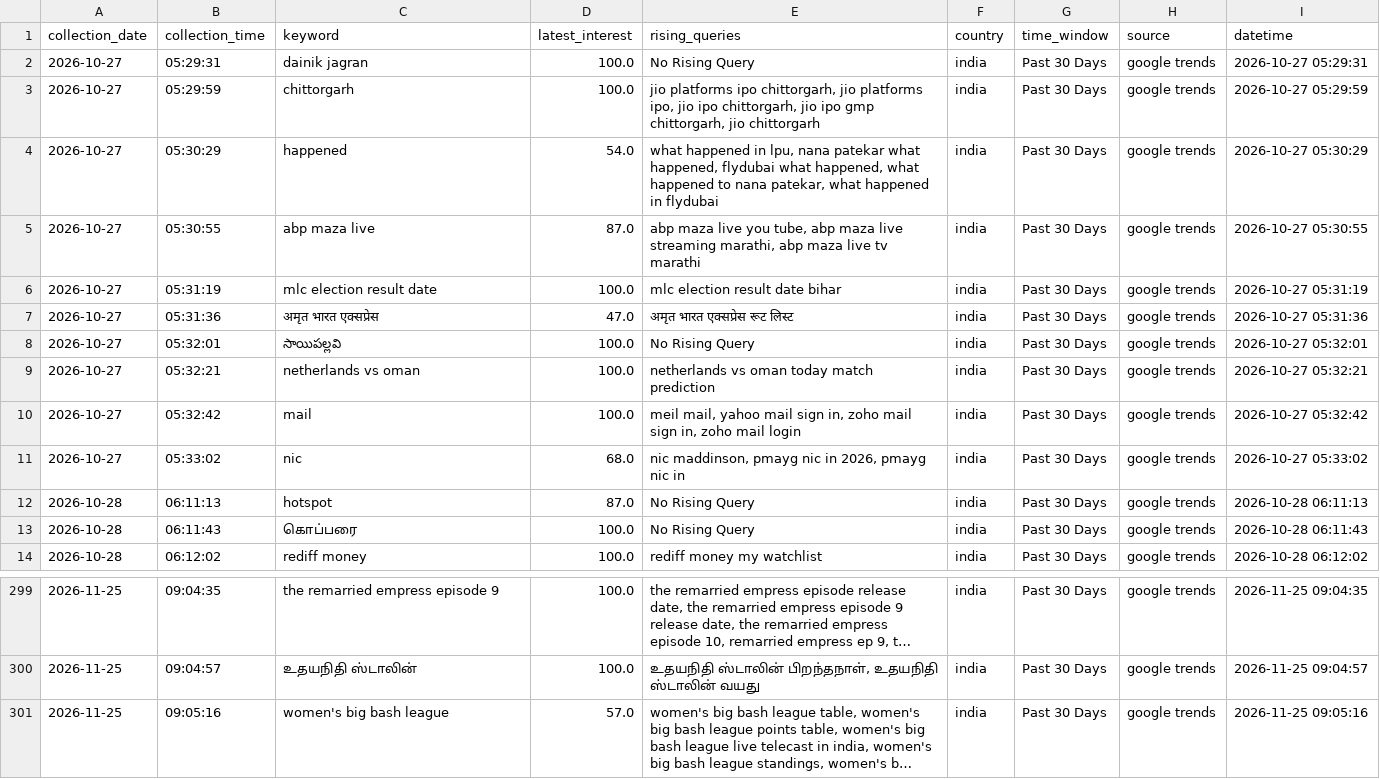
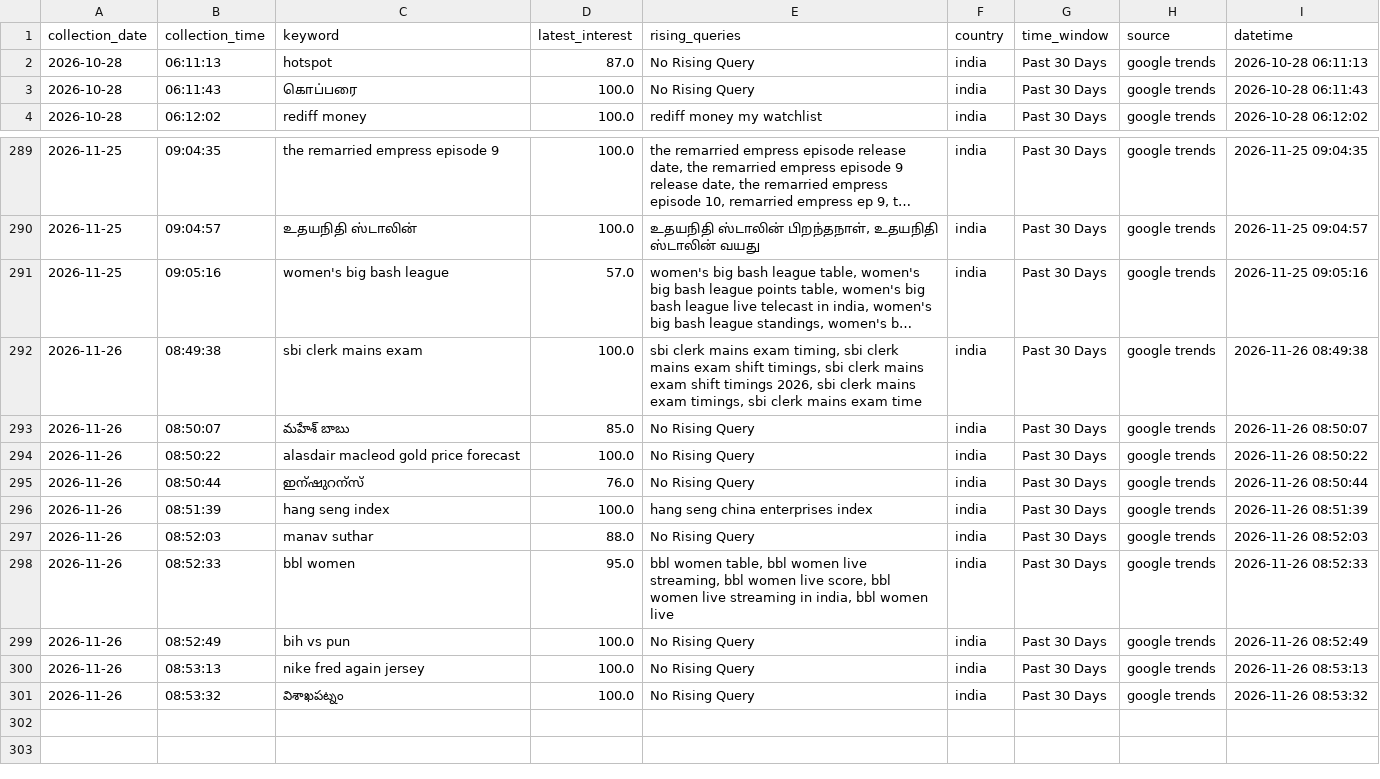
Before and after one commit to ank17a-5/India-Trend-Radar, a CSV file: data/cleaned/google_trends_clean.csv, drawn as a sheet; only a part is shown, gaps mark what is left out; long unchanged cells end in …; removed rows and columns are numbered as before the commit, all else as after; the diff names each change by its address in the sheet, - before the commit and + after, or states it on an @@ line.

```diff
--- a/data/cleaned/google_trends_clean.csv
+++ b/data/cleaned/google_trends_clean.csv
-row 2: 2026-10-27 | 05:29:31 | dainik jagran | 100.0 | No Rising Query | india | Past 30 Days | google trends | 2026-10-27 05:29:31
-row 3: 2026-10-27 | 05:29:59 | chittorgarh | 100.0 | jio platforms ipo chittorgarh, jio platforms ipo, jio ipo chittorgarh, jio ipo gmp chittorgarh, jio chittorgarh | india | Past 30 Days | google trends | 2026-10-27 05:29:59
-row 4: 2026-10-27 | 05:30:29 | happened | 54.0 | what happened in lpu, nana patekar what happened, flydubai what happened, what happened to nana patekar, what happened in flydubai | india | Past 30 Days | google trends | 2026-10-27 05:30:29
-row 5: 2026-10-27 | 05:30:55 | abp maza live | 87.0 | abp maza live you tube, abp maza live streaming marathi, abp maza live tv marathi | india | Past 30 Days | google trends | 2026-10-27 05:30:55
-row 6: 2026-10-27 | 05:31:19 | mlc election result date | 100.0 | mlc election result date bihar | india | Past 30 Days | google trends | 2026-10-27 05:31:19
-row 7: 2026-10-27 | 05:31:36 | अमृत भारत एक्सप्रेस | 47.0 | अमृत भारत एक्सप्रेस रूट लिस्ट | india | Past 30 Days | google trends | 2026-10-27 05:31:36
-row 8: 2026-10-27 | 05:32:01 | సాయిపల్లవి | 100.0 | No Rising Query | india | Past 30 Days | google trends | 2026-10-27 05:32:01
-row 9: 2026-10-27 | 05:32:21 | netherlands vs oman | 100.0 | netherlands vs oman today match prediction | india | Past 30 Days | google trends | 2026-10-27 05:32:21
-row 10: 2026-10-27 | 05:32:42 | mail | 100.0 | meil mail, yahoo mail sign in, zoho mail sign in, zoho mail login | india | Past 30 Days | google trends | 2026-10-27 05:32:42
-row 11: 2026-10-27 | 05:33:02 | nic | 68.0 | nic maddinson, pmayg nic in 2026, pmayg nic in | india | Past 30 Days | google trends | 2026-10-27 05:33:02
+row 292: 2026-11-26 | 08:49:38 | sbi clerk mains exam | 100.0 | sbi clerk mains exam timing, sbi clerk mains exam shift timings, sbi clerk mains exam shift timings 2026, sbi clerk mains exam timings, sbi clerk mains exam time | india | Past 30 Days | google trends | 2026-11-26 08:49:38
+row 293: 2026-11-26 | 08:50:07 | మహేశ్ బాబు | 85.0 | No Rising Query | india | Past 30 Days | google trends | 2026-11-26 08:50:07
+row 294: 2026-11-26 | 08:50:22 | alasdair macleod gold price forecast | 100.0 | No Rising Query | india | Past 30 Days | google trends | 2026-11-26 08:50:22
+row 295: 2026-11-26 | 08:50:44 | ഇന്ഷുറന്സ് | 76.0 | No Rising Query | india | Past 30 Days | google trends | 2026-11-26 08:50:44
+row 296: 2026-11-26 | 08:51:39 | hang seng index | 100.0 | hang seng china enterprises index | india | Past 30 Days | google trends | 2026-11-26 08:51:39
+row 297: 2026-11-26 | 08:52:03 | manav suthar | 88.0 | No Rising Query | india | Past 30 Days | google trends | 2026-11-26 08:52:03
+row 298: 2026-11-26 | 08:52:33 | bbl women | 95.0 | bbl women table, bbl women live streaming, bbl women live score, bbl women live streaming in india, bbl women live | india | Past 30 Days | google trends | 2026-11-26 08:52:33
+row 299: 2026-11-26 | 08:52:49 | bih vs pun | 100.0 | No Rising Query | india | Past 30 Days | google trends | 2026-11-26 08:52:49
+row 300: 2026-11-26 | 08:53:13 | nike fred again jersey | 100.0 | No Rising Query | india | Past 30 Days | google trends | 2026-11-26 08:53:13
+row 301: 2026-11-26 | 08:53:32 | విశాఖపట్నం | 100.0 | No Rising Query | india | Past 30 Days | google trends | 2026-11-26 08:53:32
```
Also changed, not shown: data/predictions/prophet_predictions.csv, data/predictions/virality_predictions.csv, 16 other files.
